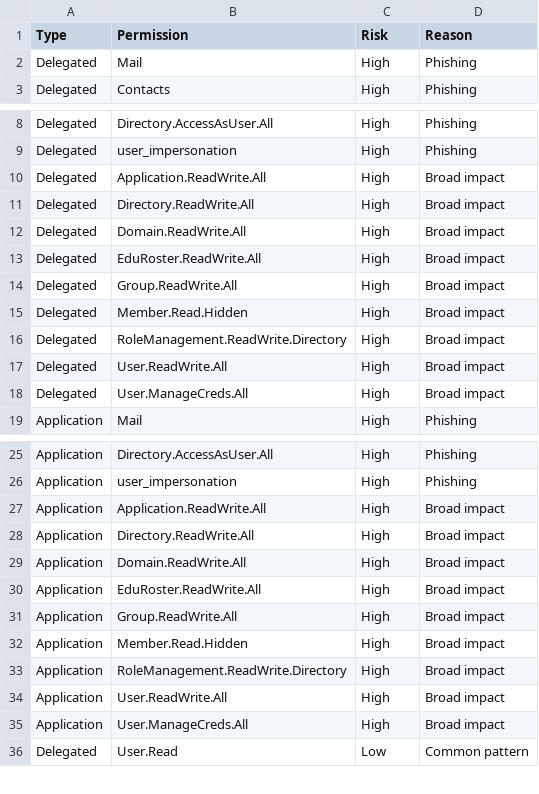
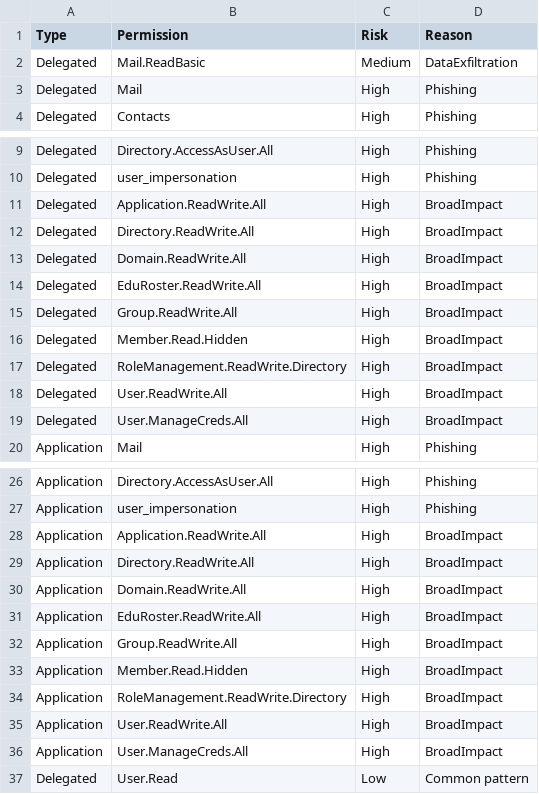
Before and after one commit to mepples21/azureadconfigassessment, a CSV file: permstest.csv, drawn as a sheet; only a part is shown, gaps mark what is left out.

Commit message:
Update permstest.csv

```diff
--- a/permstest.csv
+++ b/permstest.csv
@@ -1,2 +1,3 @@
 Type,Permission,Risk,Reason
+Delegated,Mail.ReadBasic,Medium,DataExfiltration
 Delegated,Mail,High,Phishing
@@ -9,11 +10,11 @@ Delegated,Directory.AccessAsUser.All,High,Phishing
 Delegated,user_impersonation,High,Phishing
-Delegated,Application.ReadWrite.All,High,Broad impact
-Delegated,Directory.ReadWrite.All,High,Broad impact
-Delegated,Domain.ReadWrite.All,High,Broad impact
-Delegated,EduRoster.ReadWrite.All,High,Broad impact
-Delegated,Group.ReadWrite.All,High,Broad impact
-Delegated,Member.Read.Hidden,High,Broad impact
-Delegated,RoleManagement.ReadWrite.Directory,High,Broad impact
-Delegated,User.ReadWrite.All,High,Broad impact
-Delegated,User.ManageCreds.All,High,Broad impact
+Delegated,Application.ReadWrite.All,High,BroadImpact
+Delegated,Directory.ReadWrite.All,High,BroadImpact
+Delegated,Domain.ReadWrite.All,High,BroadImpact
+Delegated,EduRoster.ReadWrite.All,High,BroadImpact
+Delegated,Group.ReadWrite.All,High,BroadImpact
+Delegated,Member.Read.Hidden,High,BroadImpact
+Delegated,RoleManagement.ReadWrite.Directory,High,BroadImpact
+Delegated,User.ReadWrite.All,High,BroadImpact
+Delegated,User.ManageCreds.All,High,BroadImpact
 Application,Mail,High,Phishing
@@ -26,11 +27,11 @@ Application,Directory.AccessAsUser.All,High,Phishing
 Application,user_impersonation,High,Phishing
-Application,Application.ReadWrite.All,High,Broad impact
-Application,Directory.ReadWrite.All,High,Broad impact
-Application,Domain.ReadWrite.All,High,Broad impact
-Application,EduRoster.ReadWrite.All,High,Broad impact
-Application,Group.ReadWrite.All,High,Broad impact
-Application,Member.Read.Hidden,High,Broad impact
-Application,RoleManagement.ReadWrite.Directory,High,Broad impact
-Application,User.ReadWrite.All,High,Broad impact
-Application,User.ManageCreds.All,High,Broad impact
+Application,Application.ReadWrite.All,High,BroadImpact
+Application,Directory.ReadWrite.All,High,BroadImpact
+Application,Domain.ReadWrite.All,High,BroadImpact
+Application,EduRoster.ReadWrite.All,High,BroadImpact
+Application,Group.ReadWrite.All,High,BroadImpact
+Application,Member.Read.Hidden,High,BroadImpact
+Application,RoleManagement.ReadWrite.Directory,High,BroadImpact
+Application,User.ReadWrite.All,High,BroadImpact
+Application,User.ManageCreds.All,High,BroadImpact
 Delegated,User.Read,Low,Common pattern
```
